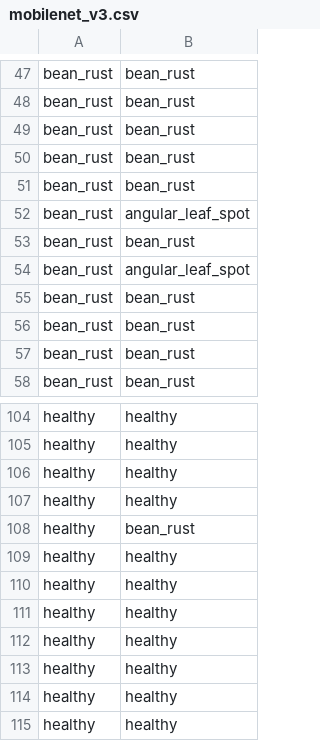
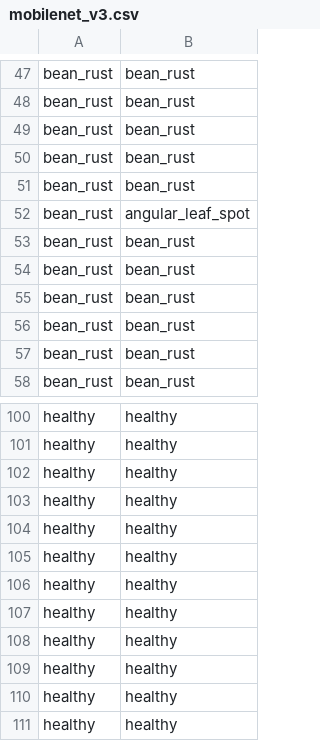
Before and after one commit to NoDreams2/TAD3-beans, a CSV file: plots/confusion/mobilenet_v3.csv, drawn as a sheet; only a part is shown, gaps mark what is left out; the shorter side is filled out with more unchanged rows; the diff covers the shown part only.

```diff
--- a/plots/confusion/mobilenet_v3.csv
+++ b/plots/confusion/mobilenet_v3.csv
@@ -53,3 +53,3 @@ bean_rust,angular_leaf_spot
 bean_rust,bean_rust
-bean_rust,angular_leaf_spot
+bean_rust,bean_rust
 bean_rust,bean_rust
@@ -107,3 +103,2 @@ healthy,healthy
 healthy,healthy
-healthy,bean_rust
 healthy,healthy
```
Also changed, not shown: 6 added rows, 5 removed rows, 3 moved rows and 1 edited cell elsewhere in this file, plots/confusion/resnet18.csv, plots/confusion/simplecnn.csv, 11 other files.
